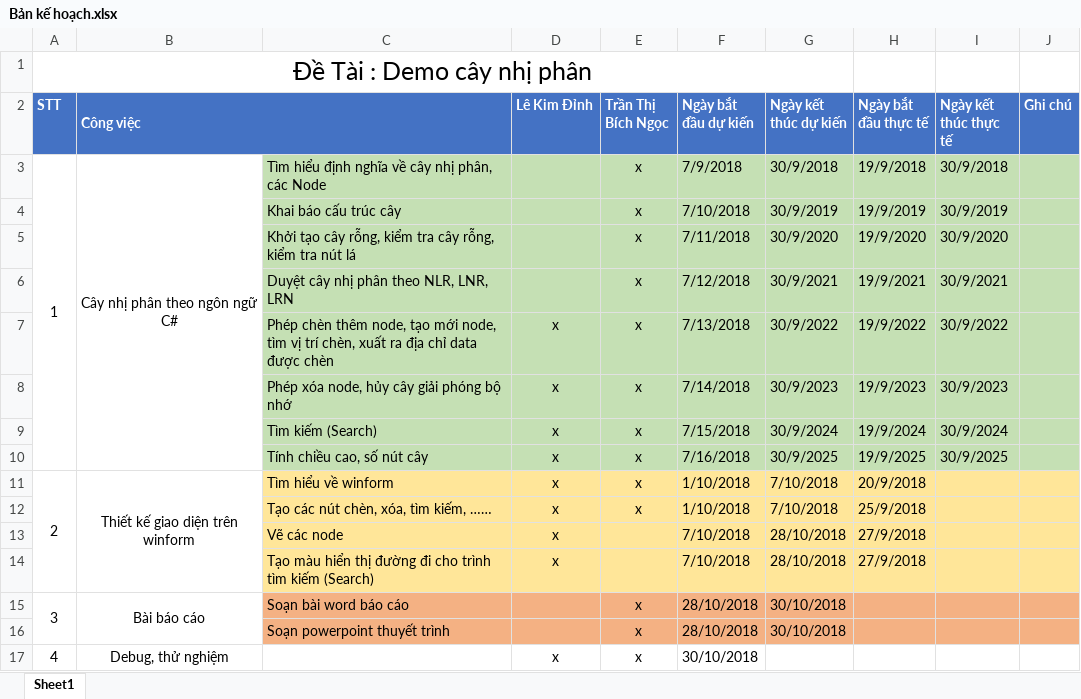
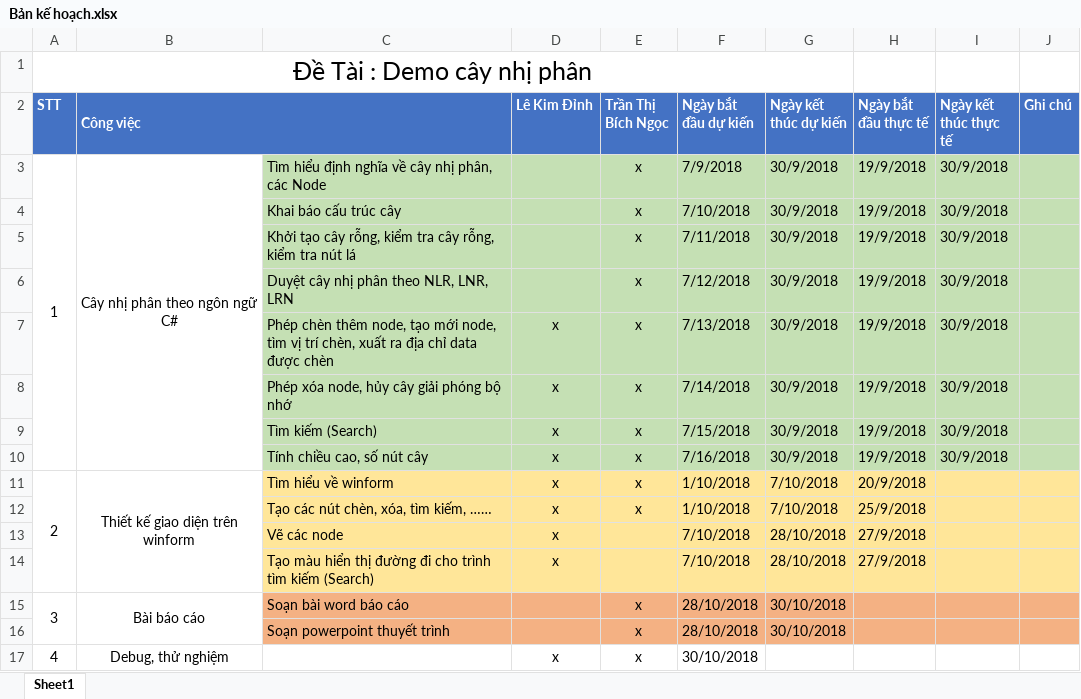
Before and after one commit to LeKimDinh/cay-nhi-phan, an Excel workbook: Bản kế hoạch.xlsx, sheet Sheet1, drawn as a sheet; values as stored, in another font and other column widths than the file's, no borders; the diff names each change by its address in the sheet, - before the commit and + after, or states it on an @@ line.

Commit message:
Ngọc coi lại ik

```diff
--- a/Bản kế hoạch.xlsx (sheet Sheet1)
+++ b/Bản kế hoạch.xlsx (sheet Sheet1)
-G4 (Ngày kết thúc dự kiến): 30/9/2019
+G4 (Ngày kết thúc dự kiến): 30/9/2018
-H4 (Ngày bắt đầu thực tế): 19/9/2019
+H4 (Ngày bắt đầu thực tế): 19/9/2018
-I4 (Ngày kết thúc thực tế): 30/9/2019
+I4 (Ngày kết thúc thực tế): 30/9/2018
-G5 (Ngày kết thúc dự kiến): 30/9/2020
+G5 (Ngày kết thúc dự kiến): 30/9/2018
-H5 (Ngày bắt đầu thực tế): 19/9/2020
+H5 (Ngày bắt đầu thực tế): 19/9/2018
-I5 (Ngày kết thúc thực tế): 30/9/2020
+I5 (Ngày kết thúc thực tế): 30/9/2018
-G6 (Ngày kết thúc dự kiến): 30/9/2021
+G6 (Ngày kết thúc dự kiến): 30/9/2018
-H6 (Ngày bắt đầu thực tế): 19/9/2021
+H6 (Ngày bắt đầu thực tế): 19/9/2018
-I6 (Ngày kết thúc thực tế): 30/9/2021
+I6 (Ngày kết thúc thực tế): 30/9/2018
-G7 (Ngày kết thúc dự kiến): 30/9/2022
+G7 (Ngày kết thúc dự kiến): 30/9/2018
-H7 (Ngày bắt đầu thực tế): 19/9/2022
+H7 (Ngày bắt đầu thực tế): 19/9/2018
-I7 (Ngày kết thúc thực tế): 30/9/2022
+I7 (Ngày kết thúc thực tế): 30/9/2018
-G8 (Ngày kết thúc dự kiến): 30/9/2023
+G8 (Ngày kết thúc dự kiến): 30/9/2018
-H8 (Ngày bắt đầu thực tế): 19/9/2023
+H8 (Ngày bắt đầu thực tế): 19/9/2018
-I8 (Ngày kết thúc thực tế): 30/9/2023
+I8 (Ngày kết thúc thực tế): 30/9/2018
-G9 (Ngày kết thúc dự kiến): 30/9/2024
+G9 (Ngày kết thúc dự kiến): 30/9/2018
-H9 (Ngày bắt đầu thực tế): 19/9/2024
+H9 (Ngày bắt đầu thực tế): 19/9/2018
-I9 (Ngày kết thúc thực tế): 30/9/2024
+I9 (Ngày kết thúc thực tế): 30/9/2018
-G10 (Ngày kết thúc dự kiến): 30/9/2025
+G10 (Ngày kết thúc dự kiến): 30/9/2018
-H10 (Ngày bắt đầu thực tế): 19/9/2025
+H10 (Ngày bắt đầu thực tế): 19/9/2018
-I10 (Ngày kết thúc thực tế): 30/9/2025
+I10 (Ngày kết thúc thực tế): 30/9/2018
```
